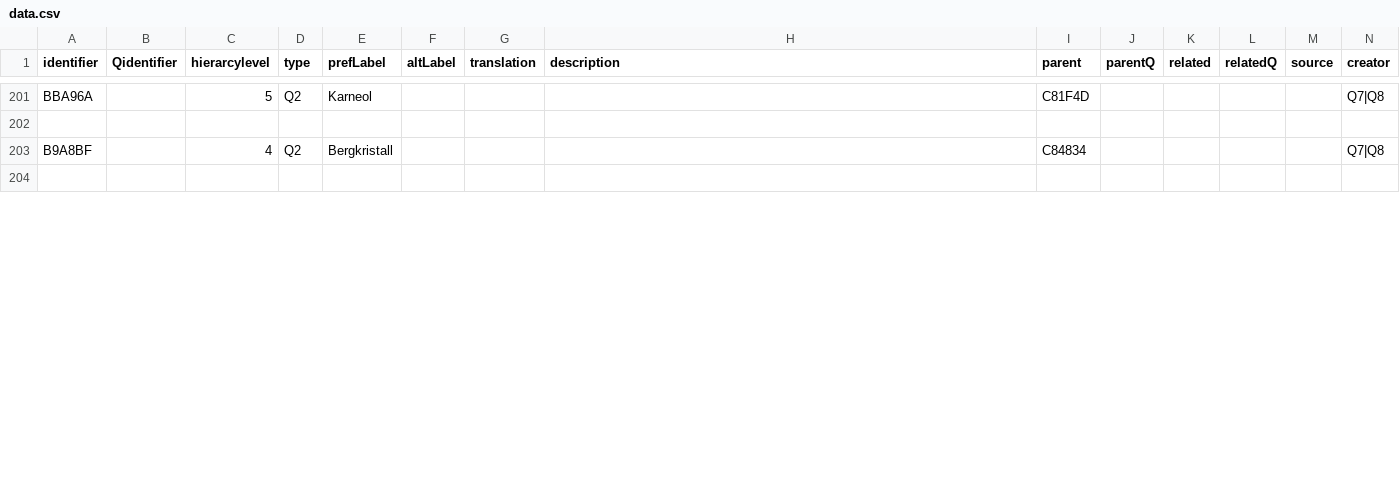
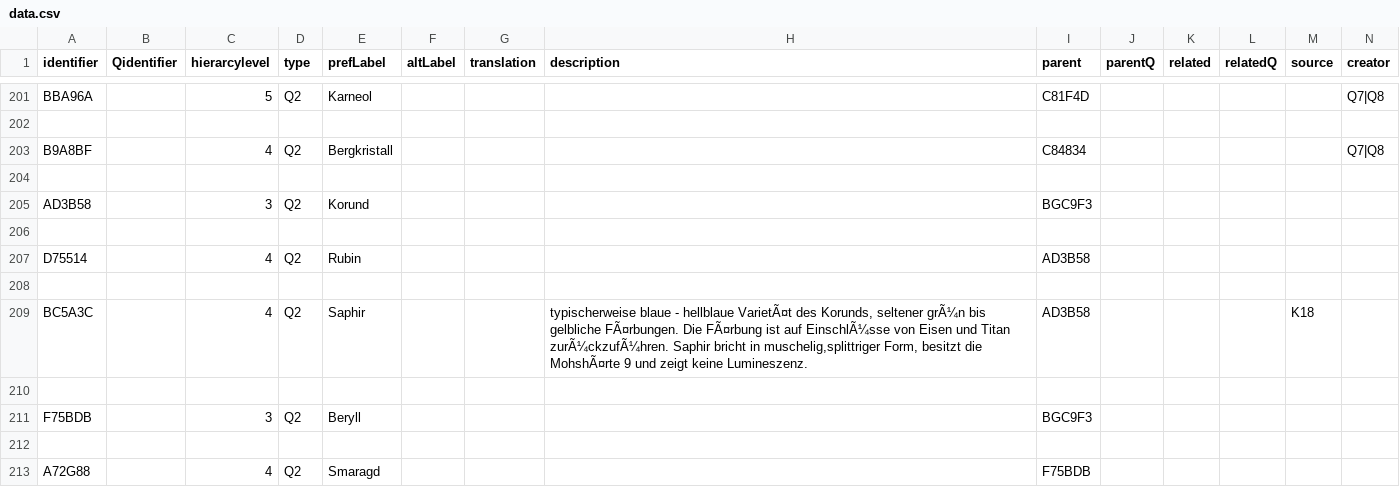
Before and after one commit to LasseMempel/RestSkos-pages, a CSV file: skosifyCSV/data.csv, drawn as a sheet; only a part is shown, gaps mark what is left out; rows hold the shown columns only; the diff covers the shown part only; the diff names each change by its address in the sheet, - before the commit and + after, or states it on an @@ line.

```diff
--- a/skosifyCSV/data.csv
+++ b/skosifyCSV/data.csv
+row 205: AD3B58 |  | 3 | Q2 | Korund |  |  |  | BGC9F3
+row 206: (empty)
+row 207: D75514 |  | 4 | Q2 | Rubin |  |  |  | AD3B58
+row 208: (empty)
+row 209: BC5A3C |  | 4 | Q2 | Saphir |  |  | typischerweise blaue - hellblaue VarietÃ¤t des Korunds, seltener grÃ¼n bis gelbliche FÃ¤rbungen. Die FÃ¤rbung ist auf EinschlÃ¼sse von Eisen und Titan zurÃ¼ckzufÃ¼hren. Saphir bricht in muschelig,splittriger Form, besitzt die MohshÃ¤rte 9 und zeigt keine Lumineszenz. | AD3B58 |  |  |  | K18
+row 210: (empty)
+row 211: F75BDB |  | 3 | Q2 | Beryll |  |  |  | BGC9F3
+row 212: (empty)
+row 213: A72G88 |  | 4 | Q2 | Smaragd |  |  |  | F75BDB
```
Also changed, not shown: 23 added rows and 5 edited cells elsewhere in this file, skosifyCSV/fixedData.csv, 1 other file.
